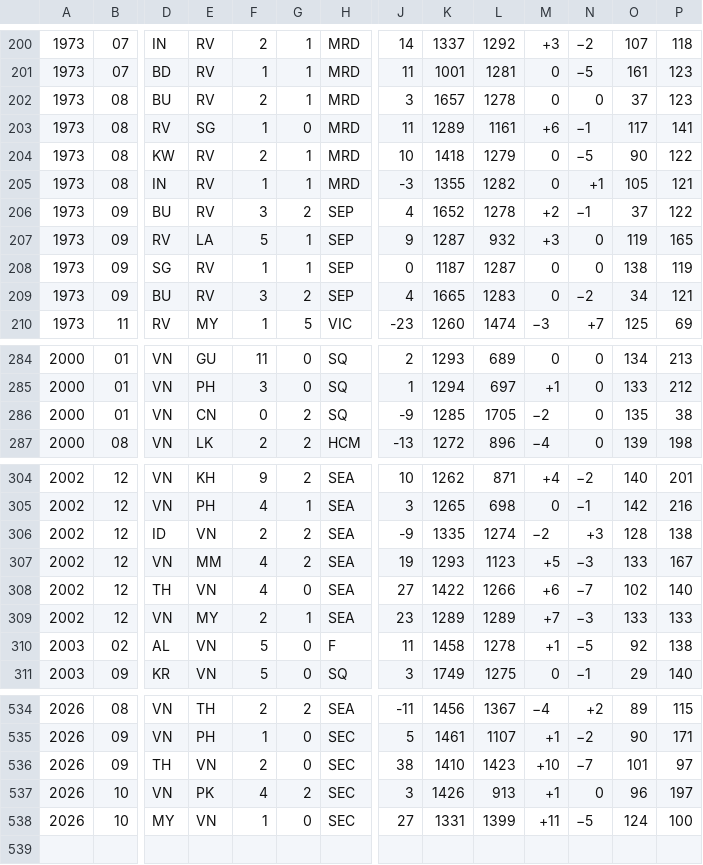
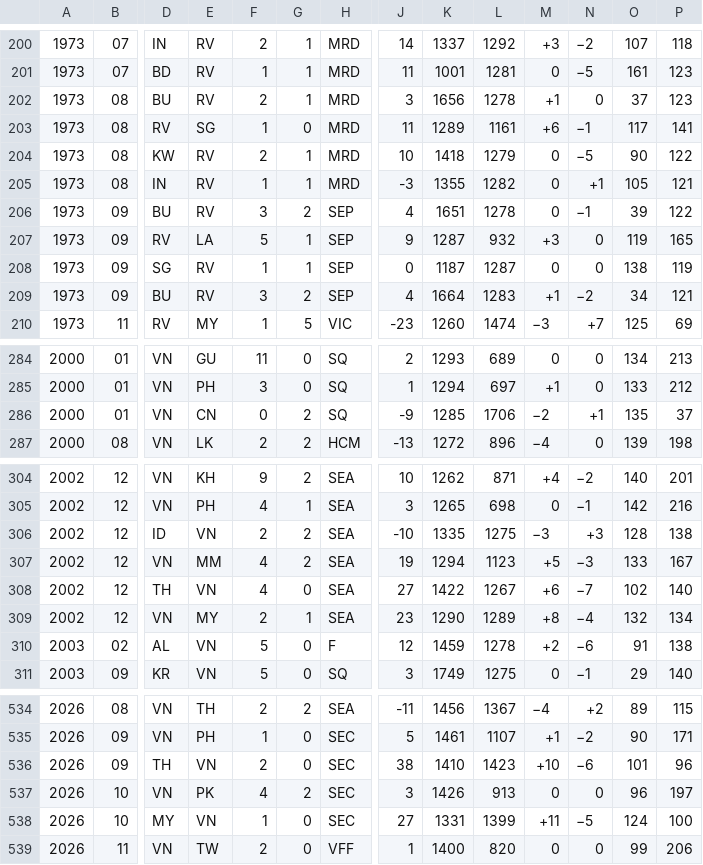
Before and after one commit to nfelo/nfelo.github.io, a TSV file: source/elo_pages/Vietnam.tsv, drawn as a sheet; only a part is shown, gaps mark what is left out; rows hold the shown columns only; the diff covers the shown part only; the diff names each change by its address in the sheet, - before the commit and + after, or states it on an @@ line.

```diff
--- a/source/elo_pages/Vietnam.tsv
+++ b/source/elo_pages/Vietnam.tsv
-K202: 1657
+K202: 1656
-M202: 0
+M202: +1
-K206: 1652
+K206: 1651
-M206: +2
+M206: 0
-O206: 37
+O206: 39
-K209: 1665
+K209: 1664
-M209: 0
+M209: +1
-L286: 1705
+L286: 1706
-N286: 0
+N286: +1
-P286: 38
+P286: 37
-J306: -9
+J306: -10
-L306: 1274
+L306: 1275
-M306: −2
+M306: −3
-K307: 1293
+K307: 1294
-L308: 1266
+L308: 1267
-K309: 1289
+K309: 1290
-M309: +7
+M309: +8
-N309: −3
+N309: −4
-O309: 133
+O309: 132
-P309: 133
+P309: 134
-J310: 11
+J310: 12
-K310: 1458
+K310: 1459
-M310: +1
+M310: +2
-N310: −5
+N310: −6
-O310: 92
+O310: 91
-N536: −7
+N536: −6
-P536: 97
+P536: 96
-M537: +1
+M537: 0
+row 539: 2026 | 11 | VN | TW | 2 | 0 | VFF | 1 | 1400 | 820 | 0 | 0 | 99 | 206
```
Also changed, not shown: 23 edited cells elsewhere in this file, source/elo_pages/Anguilla.tsv, source/elo_pages/India.tsv, 9 other files.
